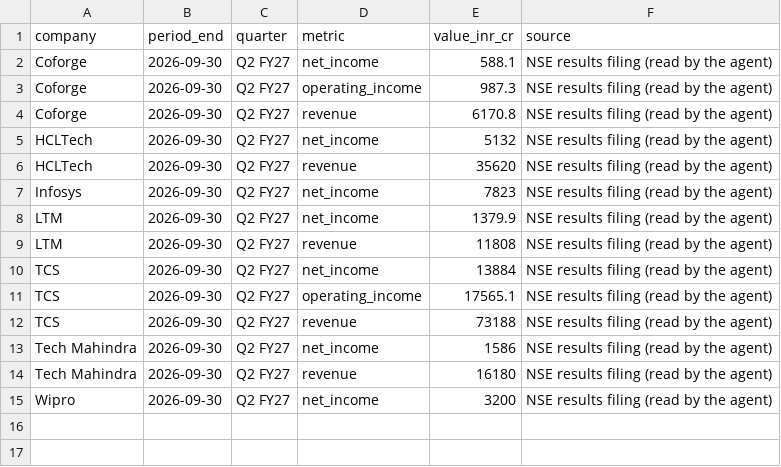
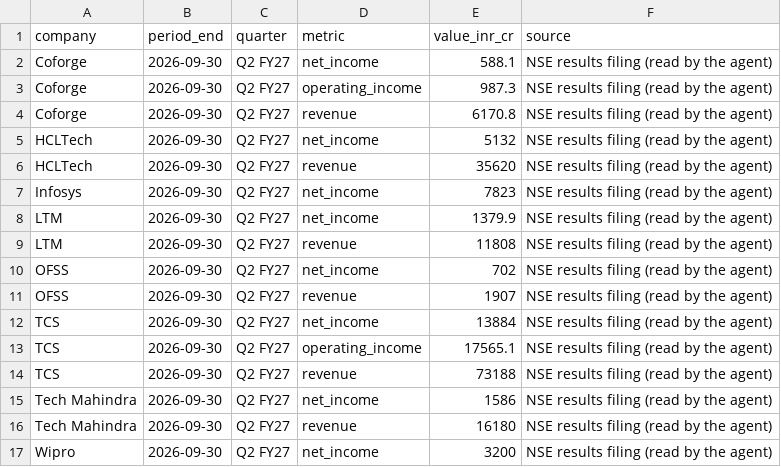
Before and after one commit to hrishi9635/India-it-agent, a CSV file: data/filed_financials.csv, drawn as a sheet; the diff names each change by its address in the sheet, - before the commit and + after, or states it on an @@ line.

Commit message:
Agent update 2026-10-27

```diff
--- a/data/filed_financials.csv
+++ b/data/filed_financials.csv
+row 10: OFSS | 2026-09-30 | Q2 FY27 | net_income | 702 | NSE results filing (read by the agent)
+row 11: OFSS | 2026-09-30 | Q2 FY27 | revenue | 1907 | NSE results filing (read by the agent)
```
Also changed, not shown: data/financials.csv, data/market.csv, 7 other files.
